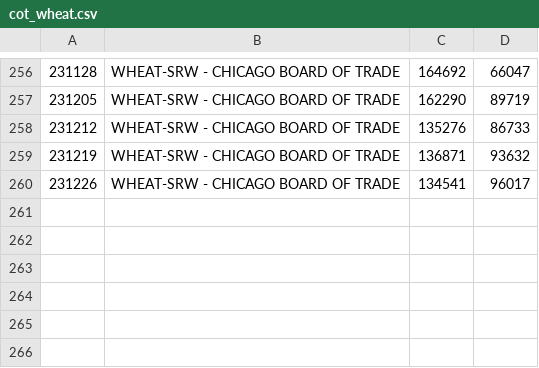
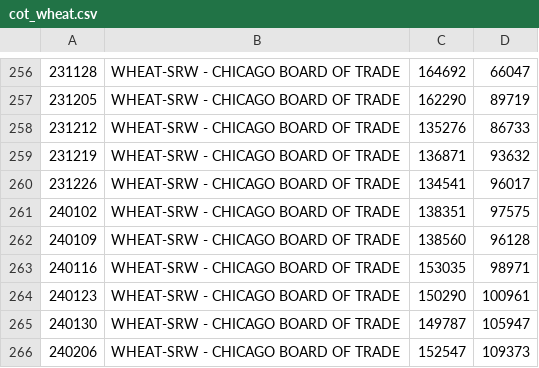
Before and after one commit to bardurt/cftccot, a CSV file: data/cot_wheat.csv, drawn as a sheet; only a part is shown, gaps mark what is left out.

```diff
--- a/data/cot_wheat.csv
+++ b/data/cot_wheat.csv
@@ -260 +260,7 @@
 231226|WHEAT-SRW - CHICAGO BOARD OF TRADE|134541|96017
+240102|WHEAT-SRW - CHICAGO BOARD OF TRADE|138351|97575
+240109|WHEAT-SRW - CHICAGO BOARD OF TRADE|138560|96128
+240116|WHEAT-SRW - CHICAGO BOARD OF TRADE|153035|98971
+240123|WHEAT-SRW - CHICAGO BOARD OF TRADE|150290|100961
+240130|WHEAT-SRW - CHICAGO BOARD OF TRADE|149787|105947
+240206|WHEAT-SRW - CHICAGO BOARD OF TRADE|152547|109373
```
Also changed, not shown: data/cot_crude_oil.csv, data/cot_gold.csv, 3 other files.
